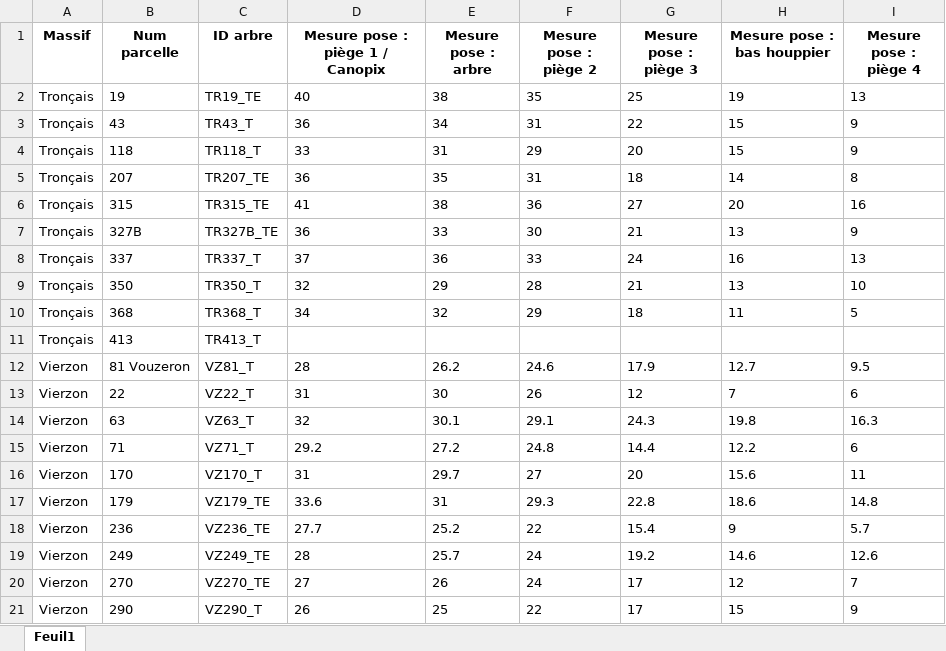
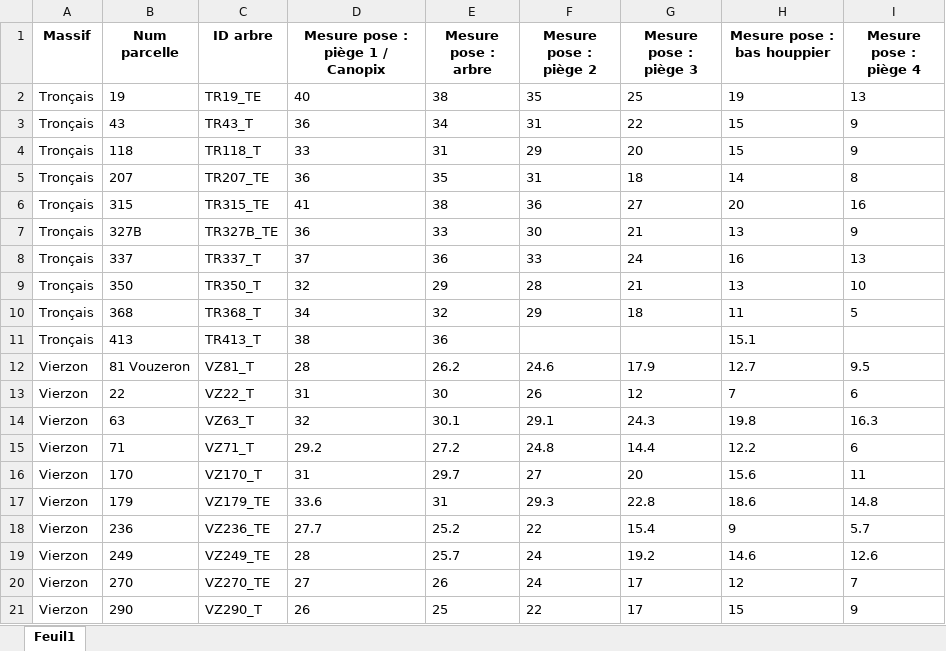
Before and after one commit to BroMoutarde/Stage_Coleo_A-D, an Excel workbook: Data/Data placettes/DATA_placette_CANOPIX/Hauteurs_arbres_pieges_2024.xlsx, sheet Feuil1, drawn as a sheet; values as stored, in another font and other column widths than the file's, no borders; the diff names each change by its address in the sheet, - before the commit and + after, or states it on an @@ line.

```diff
--- a/Data/Data placettes/DATA_placette_CANOPIX/Hauteurs_arbres_pieges_2024.xlsx (sheet Feuil1)
+++ b/Data/Data placettes/DATA_placette_CANOPIX/Hauteurs_arbres_pieges_2024.xlsx (sheet Feuil1)
-D11 (Mesure pose : piège 1 / Canopix): (empty)
+D11 (Mesure pose : piège 1 / Canopix): 38
-E11 (Mesure pose : arbre): (empty)
+E11 (Mesure pose : arbre): 36
-H11 (Mesure pose : bas houppier): (empty)
+H11 (Mesure pose : bas houppier): 15.1
```
Also changed, not shown: 4 other files.
